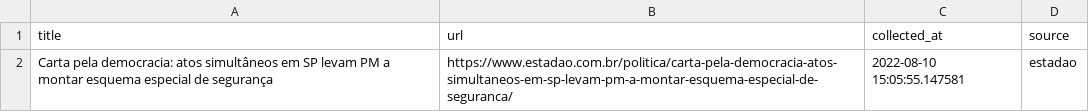
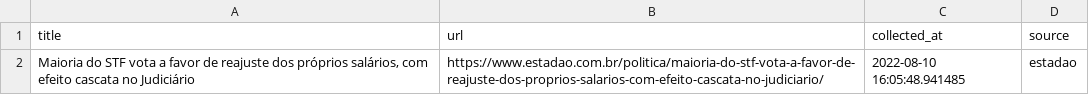
Before and after one commit to leodiegues/lidebot, a CSV file: data/latest_estadao.csv, drawn as a sheet.

```diff
--- a/data/latest_estadao.csv
+++ b/data/latest_estadao.csv
@@ -1,2 +1,2 @@
 title,url,collected_at,source
-Carta pela democracia: atos simultâneos em SP levam PM a montar esquema especial de segurança,https://www.estadao.com.br/politica/carta-pela-democracia-atos-simultaneos-em-sp-levam-pm-a-montar-esquema-especial-de-seguranca/,2022-08-10 15:05:55.147581,estadao
+"Maioria do STF vota a favor de reajuste dos próprios salários, com efeito cascata no Judiciário",https://www.estadao.com.br/politica/maioria-do-stf-vota-a-favor-de-reajuste-dos-proprios-salarios-com-efeito-cascata-no-judiciario/,2022-08-10 16:05:48.941485,estadao
```
Also changed, not shown: data/latest_folha.csv, data/latest_g1.csv, 4 other files.
